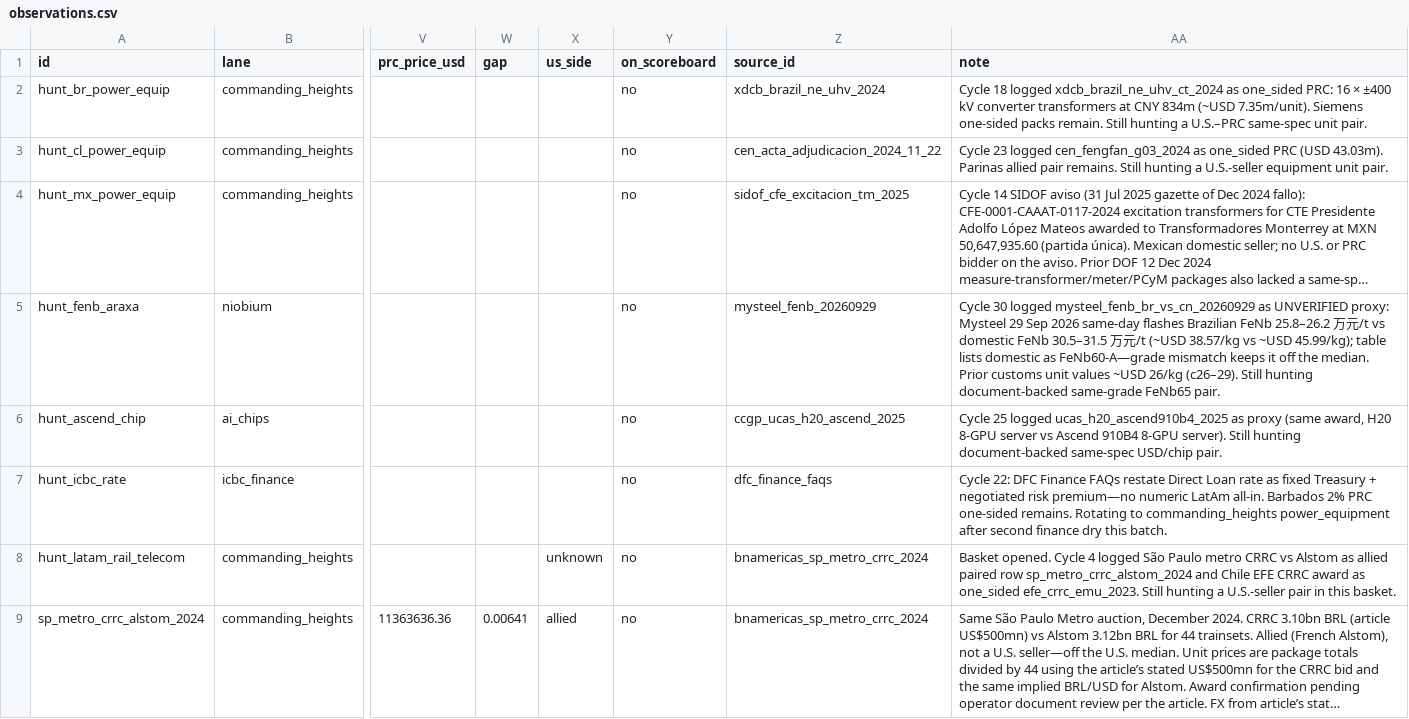
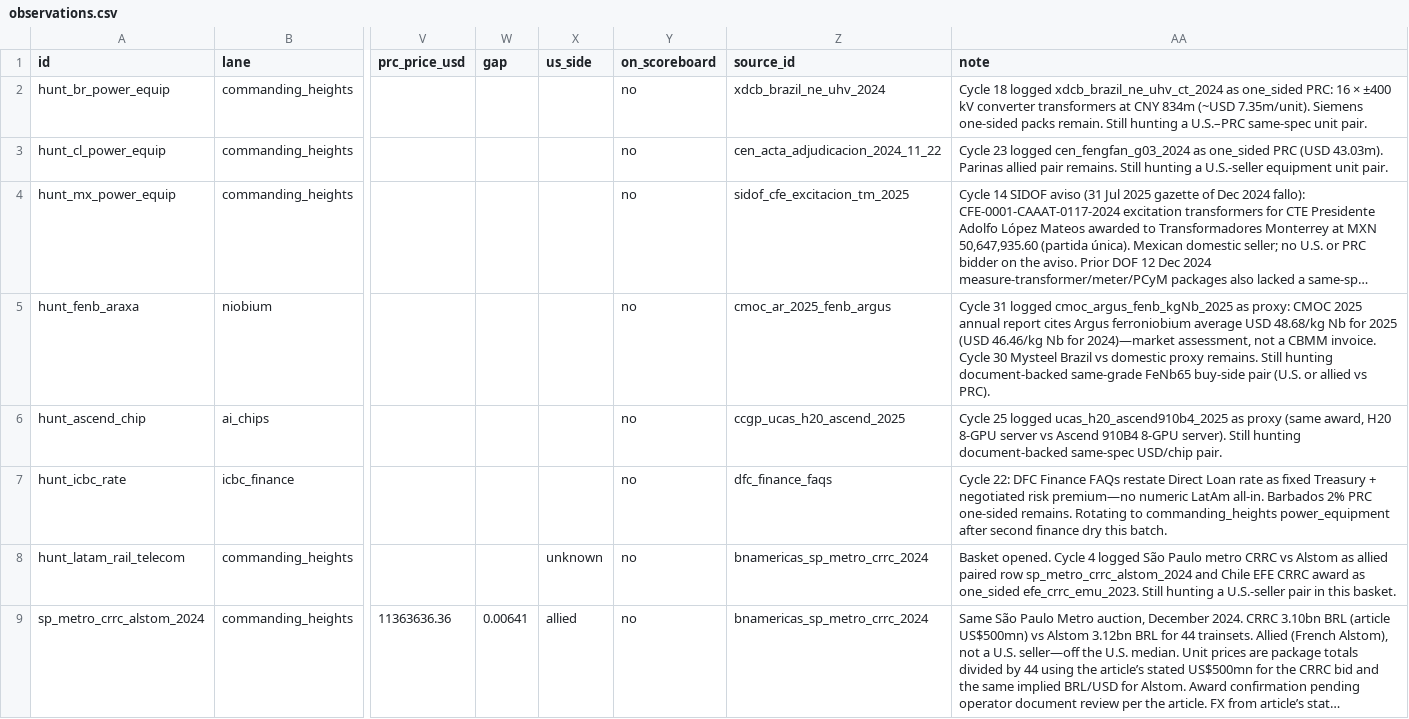
Before and after one commit to blpetrihos-hub/buy-side-net, a CSV file: data/codebook/observations.csv, drawn as a sheet; only a part is shown, gaps mark what is left out; long unchanged cells end in …; the diff covers the shown part only; the diff names each change by its address in the sheet, - before the commit and + after, or states it on an @@ line.

```diff
--- a/data/codebook/observations.csv
+++ b/data/codebook/observations.csv
-Z5 (source_id): mysteel_fenb_20260929
+Z5 (source_id): cmoc_ar_2025_fenb_argus
-AA5 (note): Cycle 30 logged mysteel_fenb_br_vs_cn_20260929 as UNVERIFIED proxy: Mysteel 29 Sep 2026 same-day flashes Brazilian FeNb 25.8–26.2 万元/t vs domestic FeNb 30.5–31.5 万元/t (~USD 38.57/kg vs ~USD 45.99/kg); table lists domestic as FeNb60-A—grade mismatch keeps it off the median. Prior customs unit values ~USD 26/kg (c26–29). Still hunting document-backed same-grade FeNb65 pair.
+AA5 (note): Cycle 31 logged cmoc_argus_fenb_kgNb_2025 as proxy: CMOC 2025 annual report cites Argus ferroniobium average USD 48.68/kg Nb for 2025 (USD 46.46/kg Nb for 2024)—market assessment, not a CBMM invoice. Cycle 30 Mysteel Brazil vs domestic proxy remains. Still hunting document-backed same-grade FeNb65 buy-side pair (U.S. or allied vs PRC).
```
Also changed, not shown: 1 added row elsewhere in this file, 8 other files.
